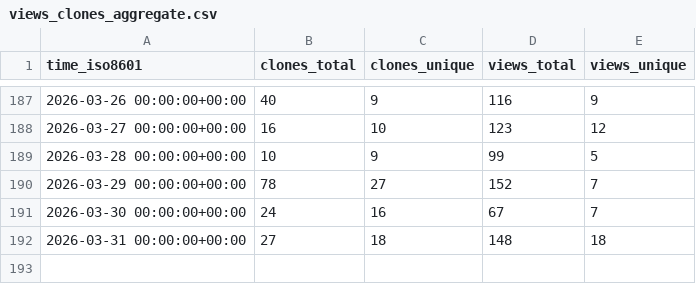
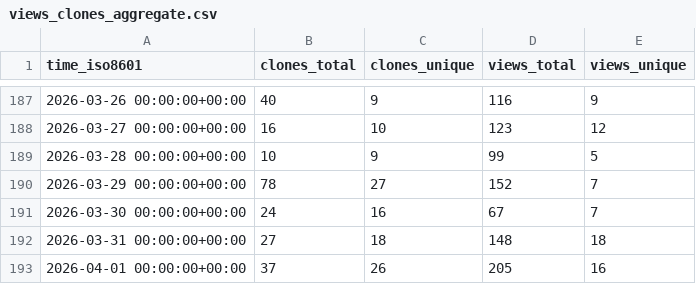
Before and after one commit to csrc-sdsu/mole, a CSV file: csrc-sdsu/mole/ghrs-data/views_clones_aggregate.csv, drawn as a sheet; only a part is shown, gaps mark what is left out; the diff names each change by its address in the sheet, - before the commit and + after, or states it on an @@ line.

```diff
--- a/csrc-sdsu/mole/ghrs-data/views_clones_aggregate.csv
+++ b/csrc-sdsu/mole/ghrs-data/views_clones_aggregate.csv
+row 193: 2026-04-01 00:00:00+00:00 | 37 | 26 | 205 | 16
```
Also changed, not shown: 1 other file.
